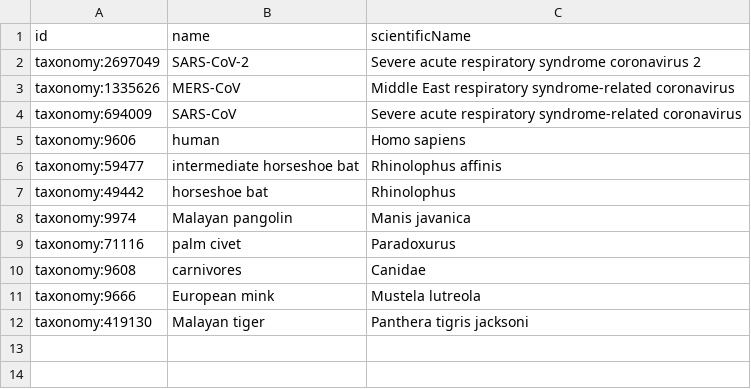
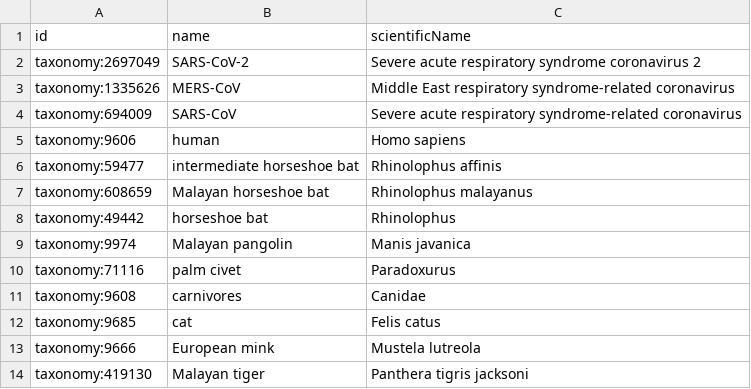
Before and after one commit to covid-19-net/covid-19-community, a CSV file: reference_data/Organism.csv, drawn as a sheet.

Commit message:
added data from CNCB and updates

```diff
--- a/reference_data/Organism.csv
+++ b/reference_data/Organism.csv
@@ -6,2 +6,3 @@ taxonomy:9606,human,Homo sapiens
 taxonomy:59477,intermediate horseshoe bat,Rhinolophus affinis
+taxonomy:608659,Malayan horseshoe bat,Rhinolophus malayanus
 taxonomy:49442,horseshoe bat,Rhinolophus
@@ -10,2 +11,3 @@ taxonomy:71116,palm civet,Paradoxurus
 taxonomy:9608,carnivores,Canidae
+taxonomy:9685,cat,Felis catus
 taxonomy:9666,European mink,Mustela lutreola
```
Also changed, not shown: 19 other files.
